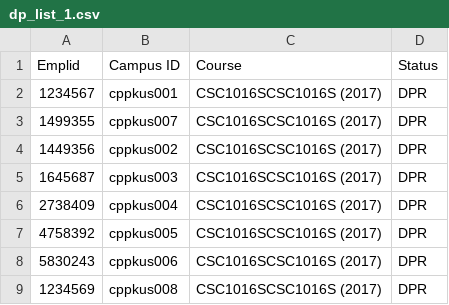
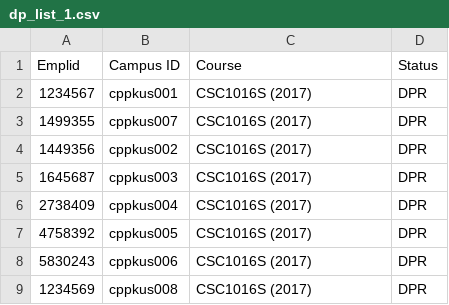
Before and after one commit to acuppoor/Student-Mark-System, a CSV file: public/generated_files/dp_list_1.csv, drawn as a sheet.

```diff
--- a/public/generated_files/dp_list_1.csv
+++ b/public/generated_files/dp_list_1.csv
@@ -1,9 +1,9 @@
 Emplid,"Campus ID",Course,Status
-1234567,cppkus001,"CSC1016SCSC1016S (2017)",DPR
-1499355,cppkus007,"CSC1016SCSC1016S (2017)",DPR
-1449356,cppkus002,"CSC1016SCSC1016S (2017)",DPR
-1645687,cppkus003,"CSC1016SCSC1016S (2017)",DPR
-2738409,cppkus004,"CSC1016SCSC1016S (2017)",DPR
-4758392,cppkus005,"CSC1016SCSC1016S (2017)",DPR
-5830243,cppkus006,"CSC1016SCSC1016S (2017)",DPR
-1234569,cppkus008,"CSC1016SCSC1016S (2017)",DPR
+1234567,cppkus001,"CSC1016S (2017)",DPR
+1499355,cppkus007,"CSC1016S (2017)",DPR
+1449356,cppkus002,"CSC1016S (2017)",DPR
+1645687,cppkus003,"CSC1016S (2017)",DPR
+2738409,cppkus004,"CSC1016S (2017)",DPR
+4758392,cppkus005,"CSC1016S (2017)",DPR
+5830243,cppkus006,"CSC1016S (2017)",DPR
+1234569,cppkus008,"CSC1016S (2017)",DPR
```
Also changed, not shown: public/generated_files/class_year_marks_1.csv, public/generated_files/final_grade_1.csv, 14 other files.
